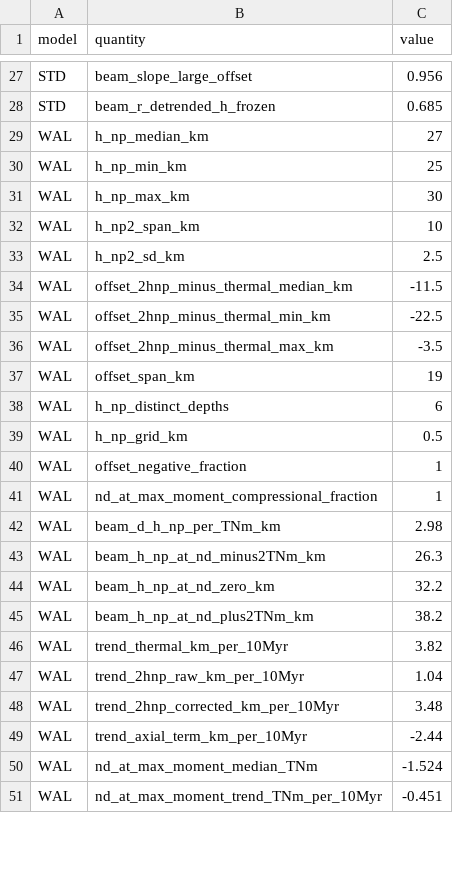
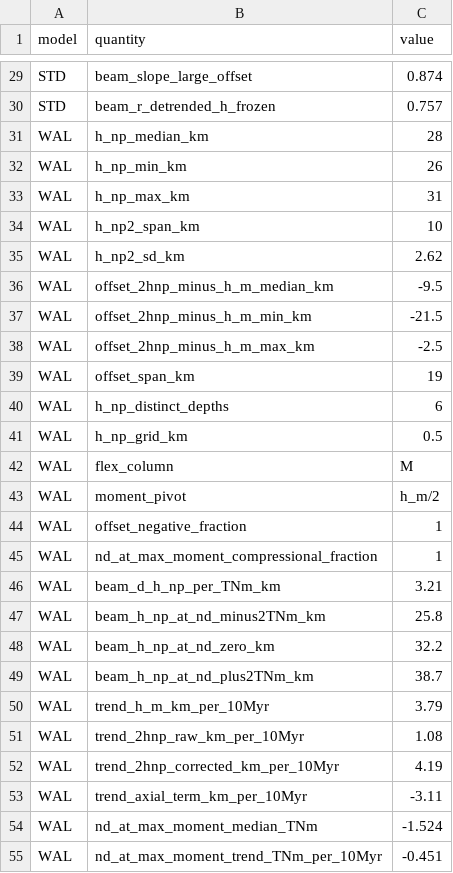
Before and after one commit to dansand/trench_pull_fluidity, a CSV file: tables/neutral_plane.csv, drawn as a sheet; only a part is shown, gaps mark what is left out; addresses are those after the commit; the diff covers the shown part only; the diff names each change by its address in the sheet, - before the commit and + after, or states it on an @@ line.

Commit message:
fig_neutral_plane: one column, one pivot — the whole analysis at x_m
Dan's ruling, 2026-10-15, after an external review of the SI found the
beam relation was being fed inconsistent inputs. Two real defects, both
pre-existing, neither caused by the h_m change earlier today.

ONE COLUMN. The relation ties thickness, in-plane resultant and moment
together, so all three must describe one section. They did not:
 defaults to FLEX_COL='T', so h_m and 2h_np came from the
trench while N_D and M came from the max-moment column ~20 km seaward.
The docstring asserted they were the same column; that went stale when
the default moved to the trench on 2026-10-11. Everything is now taken
at the maximum-moment column, passed explicitly. It is the right column
for this analysis: the plate is most strongly bent there, so the neutral
plane is best defined, and it is where outer-rise seismicity would
sample the stress state.

ONE PIVOT. The beam result follows from the FIRST MOMENT ABOUT
MID-DEPTH, but the cached M_max is taken about a fixed pivot at the
trench neutral plane. Shifting a pivot by p changes the moment by
-p N_D -- proportional to the very quantity being detected -- so part of
the former agreement was the error correlating with the signal. M is now
re-formed about h_m/2 from the cached profile at x_m. M_max keeps its
own meaning elsewhere and is untouched.

WHAT MOVES. Panel-(c) slope 0.98/1.12 -> 0.89/0.85, intercept
-5.9/-1.2 -> -4.2/-0.5 km, r still 0.99 with sub-km scatter. Trends:
h_m +3.47/+3.79, raw 2h_np +0.51/+1.08, axial -3.26/-3.11, corrected
+3.77/+4.19. The three now add exactly, which they did not before.

The former near-unit slope was flattered by the mixed inputs. The
corrected result is weaker but sound: the neutral plane tracks N_D/M
tightly and linearly, at about 0.87 of the homogeneous-beam rate.

Stale keys renamed, as the review asked: trend_thermal_km_per_10Myr ->
trend_h_m_km_per_10Myr, offset_2hnp_minus_thermal_* ->
offset_2hnp_minus_h_m_*. flex_column and moment_pivot are now tabulated
so the provenance never has to be inferred again.

```diff
--- a/tables/neutral_plane.csv
+++ b/tables/neutral_plane.csv
-C29 (value): 0.956
+C29 (value): 0.874
-C30 (value): 0.685
+C30 (value): 0.757
-C31 (value): 27
+C31 (value): 28
-C32 (value): 25
+C32 (value): 26
-C33 (value): 30
+C33 (value): 31
-C35 (value): 2.5
+C35 (value): 2.62
-B36 (quantity): offset_2hnp_minus_thermal_median_km
+B36 (quantity): offset_2hnp_minus_h_m_median_km
-C36 (value): -11.5
+C36 (value): -9.5
-B37 (quantity): offset_2hnp_minus_thermal_min_km
+B37 (quantity): offset_2hnp_minus_h_m_min_km
-C37 (value): -22.5
+C37 (value): -21.5
-B38 (quantity): offset_2hnp_minus_thermal_max_km
+B38 (quantity): offset_2hnp_minus_h_m_max_km
-C38 (value): -3.5
+C38 (value): -2.5
+row 42: WAL | flex_column | M
+row 43: WAL | moment_pivot | h_m/2
-C46 (value): 2.98
+C46 (value): 3.21
-C47 (value): 26.3
+C47 (value): 25.8
-C49 (value): 38.2
+C49 (value): 38.7
-B50 (quantity): trend_thermal_km_per_10Myr
+B50 (quantity): trend_h_m_km_per_10Myr
-C50 (value): 3.82
+C50 (value): 3.79
-C51 (value): 1.04
+C51 (value): 1.08
-C52 (value): 3.48
+C52 (value): 4.19
-C53 (value): -2.44
+C53 (value): -3.11
```
Also changed, not shown: 2 added rows and 27 edited cells elsewhere in this file, 3 other files.
